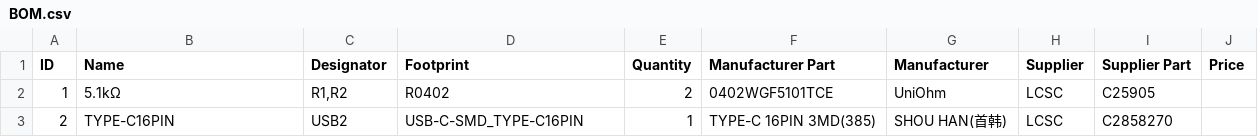
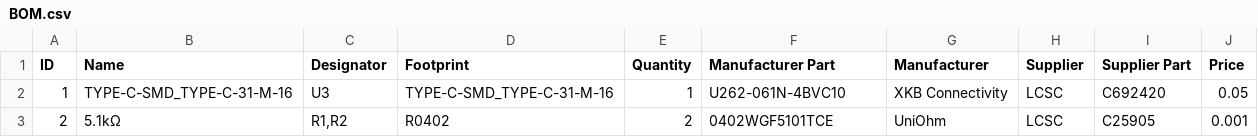
Before and after one commit to ar664/Micro-Usb-To-C-Solder-On-Board, a CSV file: BOM.csv, drawn as a sheet; the diff names each change by its address in the sheet, - before the commit and + after, or states it on an @@ line.

```diff
--- a/BOM.csv
+++ b/BOM.csv
-B2 (Name): 5.1kΩ
+B2 (Name): TYPE-C-SMD_TYPE-C-31-M-16
-C2 (Designator): R1,R2
+C2 (Designator): U3
-D2 (Footprint): R0402
+D2 (Footprint): TYPE-C-SMD_TYPE-C-31-M-16
-E2 (Quantity): 2
+E2 (Quantity): 1
-F2 (Manufacturer Part): 0402WGF5101TCE
+F2 (Manufacturer Part): U262-061N-4BVC10
-G2 (Manufacturer): UniOhm
+G2 (Manufacturer): XKB Connectivity
-I2 (Supplier Part): C25905
+I2 (Supplier Part): C692420
-J2 (Price): (empty)
+J2 (Price): 0.05
-B3 (Name): TYPE-C16PIN
+B3 (Name): 5.1kΩ
-C3 (Designator): USB2
+C3 (Designator): R1,R2
-D3 (Footprint): USB-C-SMD_TYPE-C16PIN
+D3 (Footprint): R0402
-E3 (Quantity): 1
+E3 (Quantity): 2
-F3 (Manufacturer Part): TYPE-C 16PIN 3MD(385)
+F3 (Manufacturer Part): 0402WGF5101TCE
-G3 (Manufacturer): SHOU HAN(首韩)
+G3 (Manufacturer): UniOhm
-I3 (Supplier Part): C2858270
+I3 (Supplier Part): C25905
-J3 (Price): (empty)
+J3 (Price): 0.001
```
Also changed, not shown: PickAndPlace.csv, 1 other file.
